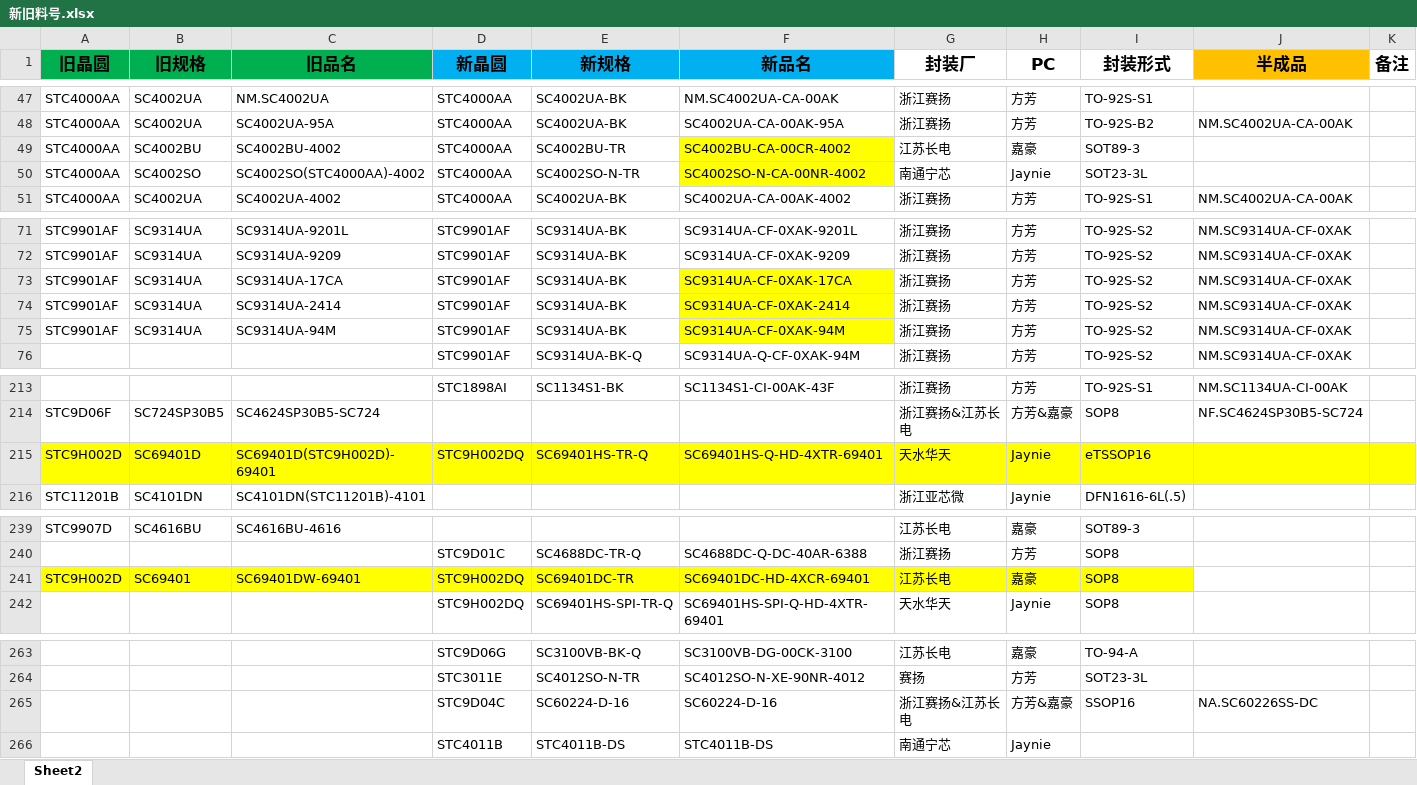
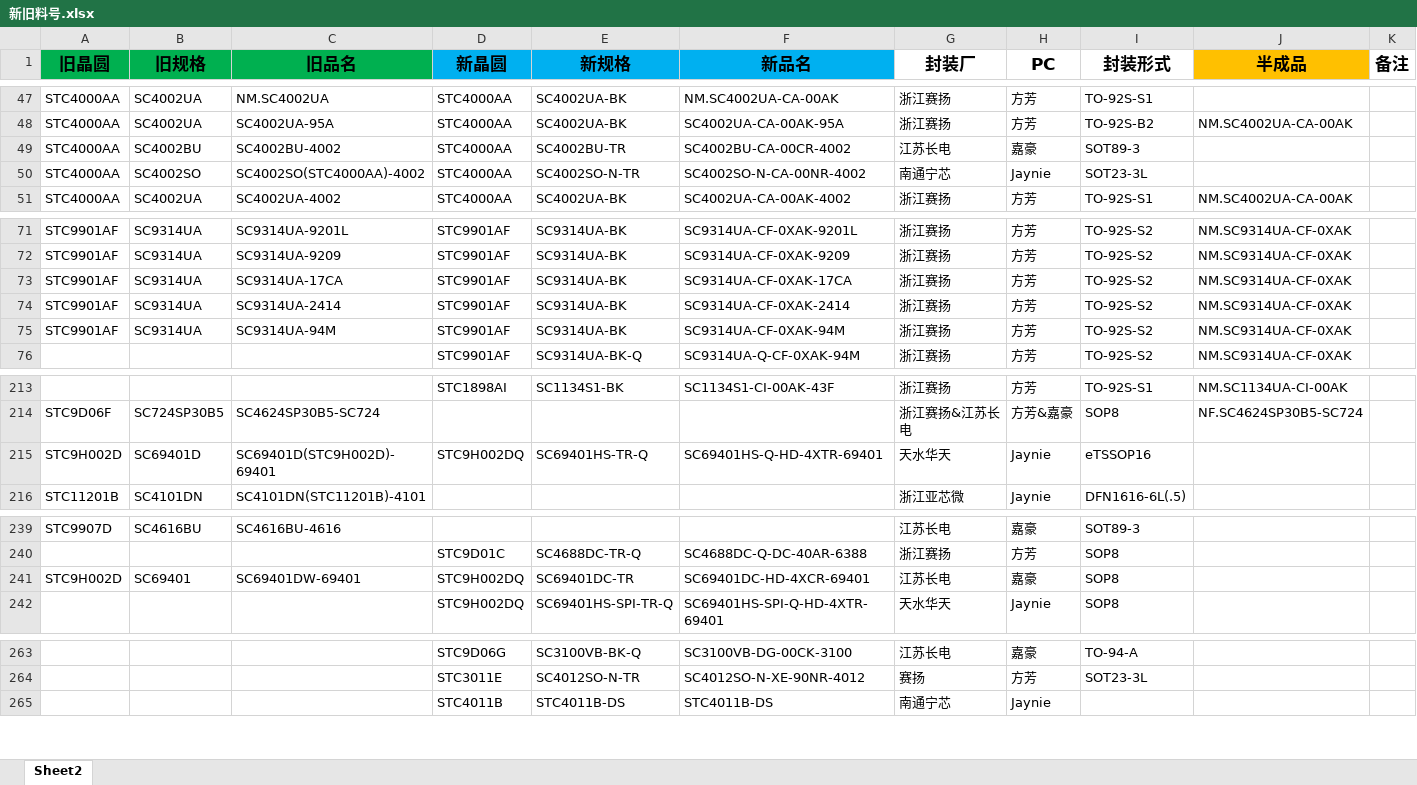
Before and after one commit to TTTriste06/operation_planning-, an Excel workbook: 新旧料号.xlsx, sheet Sheet2, drawn as a sheet; only a part is shown, gaps mark what is left out; values as stored, in another font and other column widths than the file's, no borders; conditional formats not drawn; rows hold the shown columns only; the diff covers the shown part only; the diff names each change by its address in the sheet, - before the commit and + after, or states it on an @@ line.

Commit message:
upload 新旧料号.xlsx

```diff
--- a/新旧料号.xlsx (sheet Sheet2)
+++ b/新旧料号.xlsx (sheet Sheet2)
-F49:F50 fill: #FFFF00
+F49:F50 fill: none
-F73:F75 fill: #FFFF00
+F73:F75 fill: none
-A215:K215 fill: #FFFF00
+A215:K215 fill: none
-A241:I241 fill: #FFFF00
+A241:I241 fill: none
-row 265:  |  |  | STC9D04C | SC60224-D-16 | SC60224-D-16 | 浙江赛扬&江苏长电 | 方芳&嘉豪 | SSOP16 | NA.SC60226SS-DC
```
Also changed, not shown: cell formats elsewhere in this sheet.
